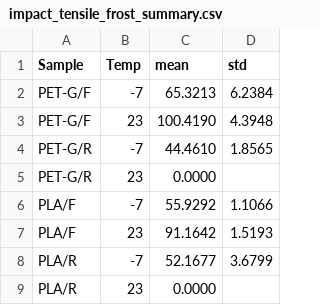
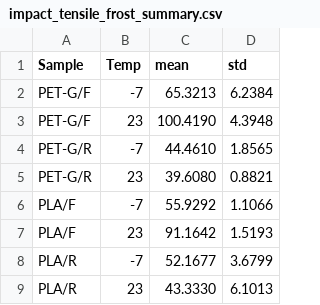
Before and after one commit to MandarynkowaAsis/wykresy_tarcze, a CSV file: outputs/impact_tensile_frost_summary.csv, drawn as a sheet.

```diff
--- a/outputs/impact_tensile_frost_summary.csv
+++ b/outputs/impact_tensile_frost_summary.csv
@@ -4,3 +4,3 @@ PET-G/F,23,100.4190,4.3948
 PET-G/R,-7,44.4610,1.8565
-PET-G/R,23,0.0000,
+PET-G/R,23,39.6080,0.8821
 PLA/F,-7,55.9292,1.1066
@@ -8,2 +8,2 @@ PLA/F,23,91.1642,1.5193
 PLA/R,-7,52.1677,3.6799
-PLA/R,23,0.0000,
+PLA/R,23,43.3330,6.1013
```
Also changed, not shown: data/impact_tensile_temp.csv, 9 other files.
